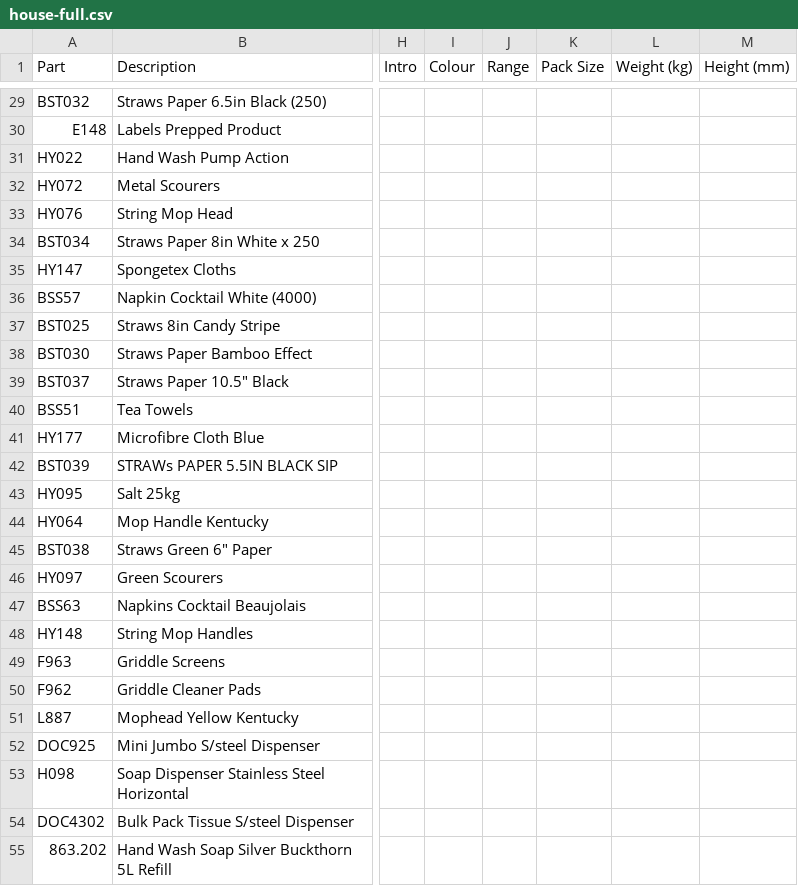
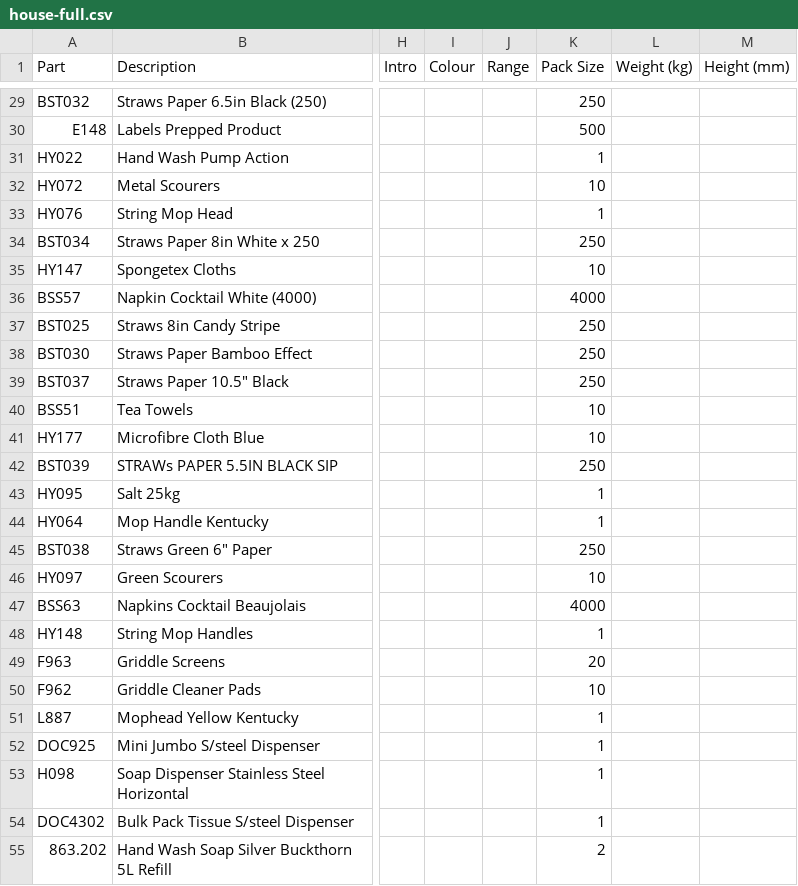
Before and after one commit to benhockham-gif/hco-splendid-supplier-data, a CSV file: house/house-full.csv, drawn as a sheet; only a part is shown, gaps mark what is left out; the diff covers the shown part only; the diff names each change by its address in the sheet, - before the commit and + after, or states it on an @@ line.

Commit message:
House products (Jack, 19 Oct): pack sizes from his sheet; CB106 removed

```diff
--- a/house/house-full.csv
+++ b/house/house-full.csv
-K29 (Pack Size): (empty)
+K29 (Pack Size): 250
-K30 (Pack Size): (empty)
+K30 (Pack Size): 500
-K31 (Pack Size): (empty)
+K31 (Pack Size): 1
-K32 (Pack Size): (empty)
+K32 (Pack Size): 10
-K33 (Pack Size): (empty)
+K33 (Pack Size): 1
-K34 (Pack Size): (empty)
+K34 (Pack Size): 250
-K35 (Pack Size): (empty)
+K35 (Pack Size): 10
-K36 (Pack Size): (empty)
+K36 (Pack Size): 4000
-K37:K39 (Pack Size): (empty)
+K37:K39 (Pack Size): 250
-K40:K41 (Pack Size): (empty)
+K40:K41 (Pack Size): 10
-K42 (Pack Size): (empty)
+K42 (Pack Size): 250
-K43:K44 (Pack Size): (empty)
+K43:K44 (Pack Size): 1
-K45 (Pack Size): (empty)
+K45 (Pack Size): 250
-K46 (Pack Size): (empty)
+K46 (Pack Size): 10
-K47 (Pack Size): (empty)
+K47 (Pack Size): 4000
-K48 (Pack Size): (empty)
+K48 (Pack Size): 1
-K49 (Pack Size): (empty)
+K49 (Pack Size): 20
-K50 (Pack Size): (empty)
+K50 (Pack Size): 10
-K51:K54 (Pack Size): (empty)
+K51:K54 (Pack Size): 1
-K55 (Pack Size): (empty)
+K55 (Pack Size): 2
```
Also changed, not shown: 1 removed row and 106 edited cells elsewhere in this file.
